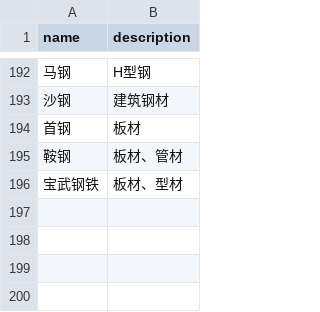
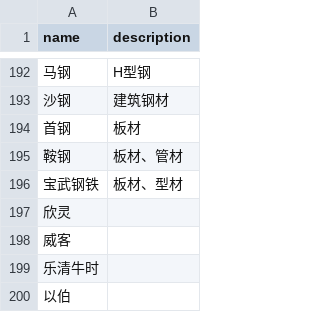
Before and after one commit to clordweel/cos, a CSV file: importable_data/Brand.csv, drawn as a sheet; only a part is shown, gaps mark what is left out; the diff names each change by its address in the sheet, - before the commit and + after, or states it on an @@ line.

Commit message:
feat(data): update Brand and Item Group CSV files with new entries
- Added new brands "欣灵", "威客", "乐清牛时", and "以伯" to the Brand.csv file.
- Enhanced Item Group.csv by reintroducing and updating various item groups, including "停用/废弃物料组" and "基础材料", along with their descriptions and codes for improved clarity and organization.

```diff
--- a/importable_data/Brand.csv
+++ b/importable_data/Brand.csv
+row 197: 欣灵
+row 198: 威客
+row 199: 乐清牛时
+row 200: 以伯
```
Also changed, not shown: importable_data/Item Group.csv.
